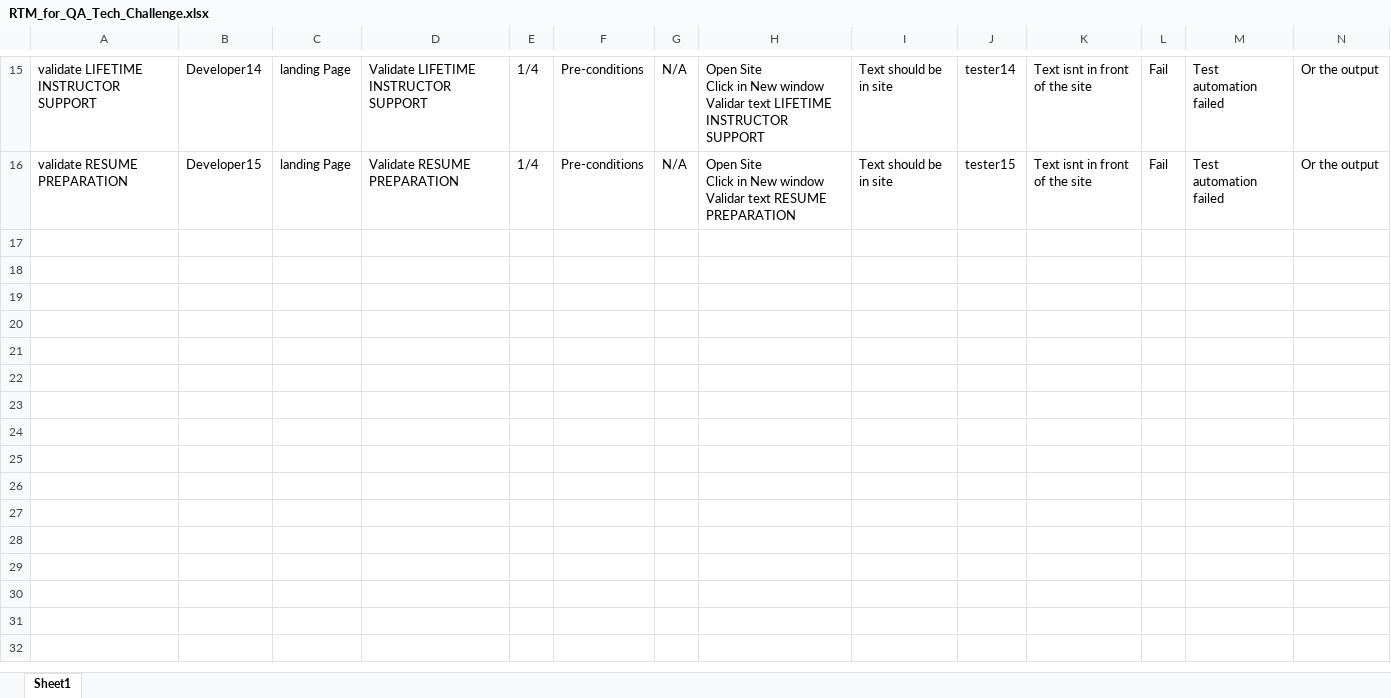
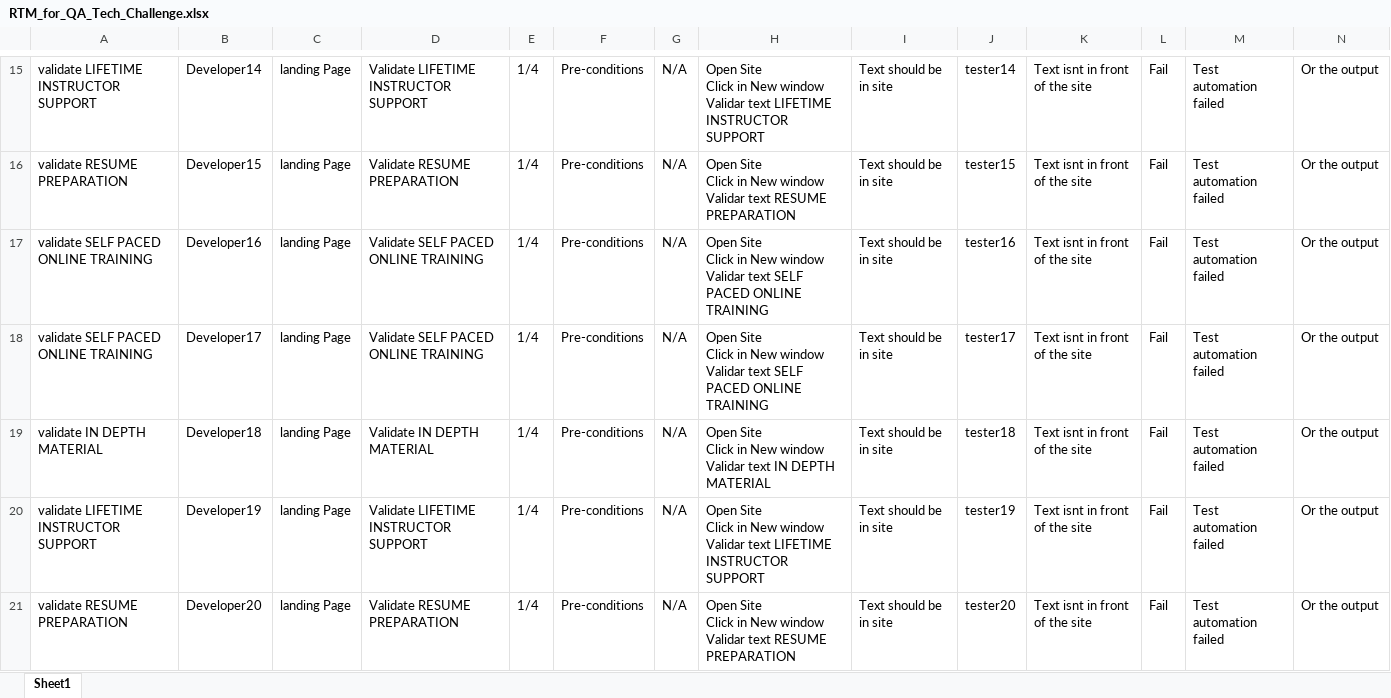
Before and after one commit to RobertAVH/Stori-QA-Automation_challenge, an Excel workbook: data/RTM_for_QA_Tech_Challenge.xlsx, sheet Sheet1, drawn as a sheet; only a part is shown, gaps mark what is left out; values as stored, in another font and other column widths than the file's, no borders; conditional formats not drawn; ↵ is a line break in a cell; the diff covers the shown part only; the diff names each change by its address in the sheet, - before the commit and + after, or states it on an @@ line.

```diff
--- a/data/RTM_for_QA_Tech_Challenge.xlsx (sheet Sheet1)
+++ b/data/RTM_for_QA_Tech_Challenge.xlsx (sheet Sheet1)
+row 17: validate SELF PACED ONLINE TRAINING | Developer16 | landing Page | Validate SELF PACED ONLINE TRAINING | 1/4 | Pre-conditions | N/A | Open Site ↵ Click in New window ↵ Validar text SELF PACED ONLINE TRAINING | Text should be in site | tester16 | Text isnt in front of the site | Fail | Test automation failed | Or the output
+row 18: validate SELF PACED ONLINE TRAINING | Developer17 | landing Page | Validate SELF PACED ONLINE TRAINING | 1/4 | Pre-conditions | N/A | Open Site ↵ Click in New window ↵ Validar text SELF PACED ONLINE TRAINING | Text should be in site | tester17 | Text isnt in front of the site | Fail | Test automation failed | Or the output
+row 19: validate IN DEPTH MATERIAL | Developer18 | landing Page | Validate IN DEPTH MATERIAL | 1/4 | Pre-conditions | N/A | Open Site ↵ Click in New window ↵ Validar text IN DEPTH MATERIAL | Text should be in site | tester18 | Text isnt in front of the site | Fail | Test automation failed | Or the output
+row 20: validate LIFETIME INSTRUCTOR SUPPORT | Developer19 | landing Page | Validate LIFETIME INSTRUCTOR SUPPORT | 1/4 | Pre-conditions | N/A | Open Site ↵ Click in New window ↵ Validar text LIFETIME INSTRUCTOR SUPPORT | Text should be in site | tester19 | Text isnt in front of the site | Fail | Test automation failed | Or the output
+row 21: validate RESUME PREPARATION | Developer20 | landing Page | Validate RESUME PREPARATION | 1/4 | Pre-conditions | N/A | Open Site ↵ Click in New window ↵ Validar text RESUME PREPARATION | Text should be in site | tester20 | Text isnt in front of the site | Fail | Test automation failed | Or the output
```
Also changed, not shown: 12 added rows elsewhere in this sheet, 8 other files.
